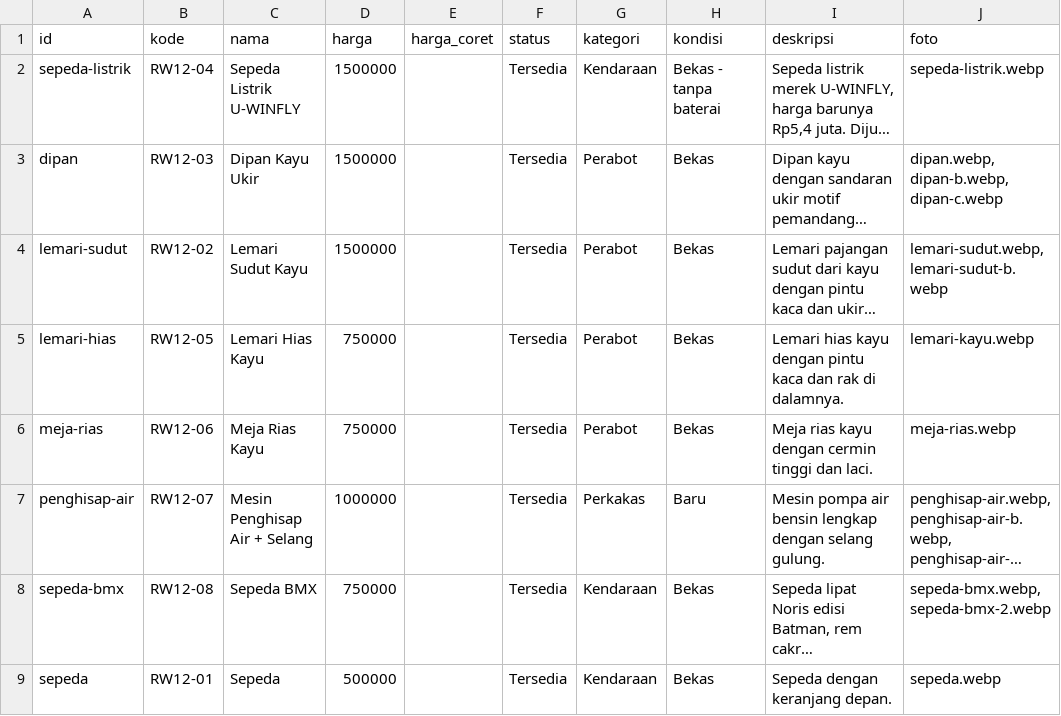
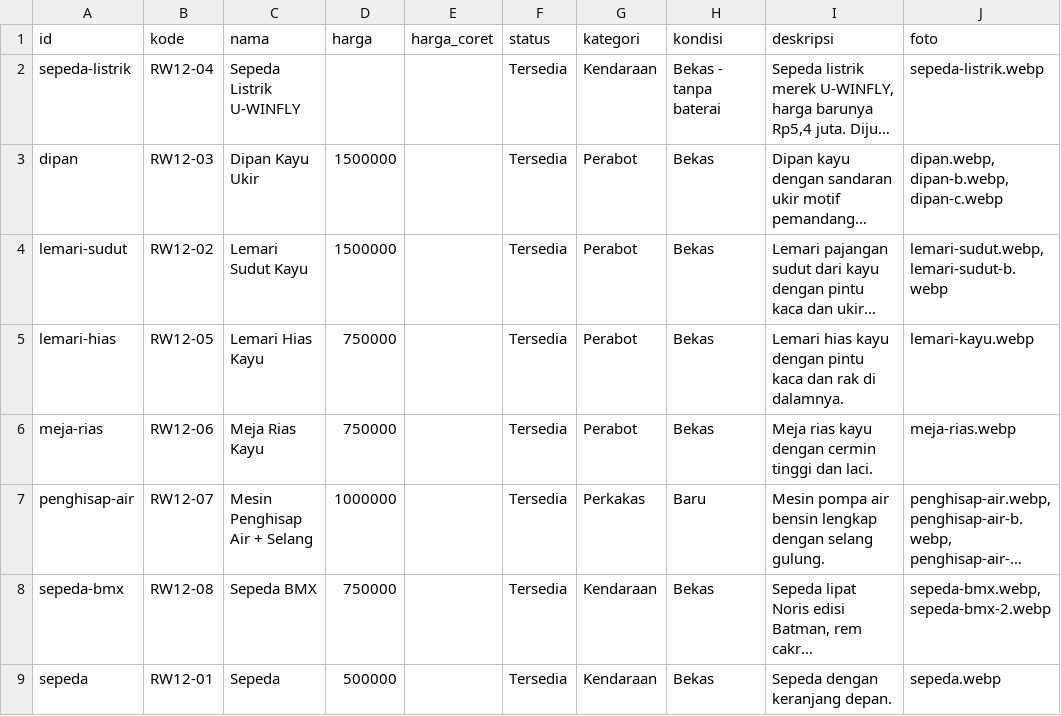
Before and after one commit to dev-lav/portal-desa-digital, a CSV file: src/data/katalog-awal.csv, drawn as a sheet; only a part is shown; long unchanged cells end in …; the diff names each change by its address in the sheet, - before the commit and + after, or states it on an @@ line.

```diff
--- a/src/data/katalog-awal.csv
+++ b/src/data/katalog-awal.csv
-D2 (harga): 1500000
+D2 (harga): (empty)
```
Also changed, not shown: 3 other files.
